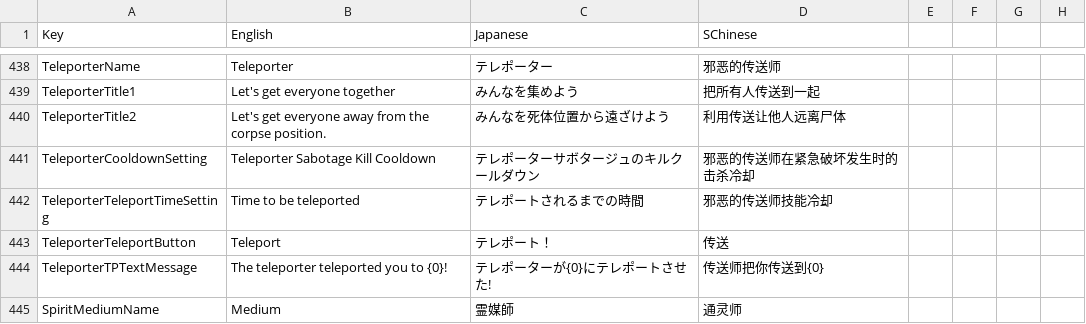
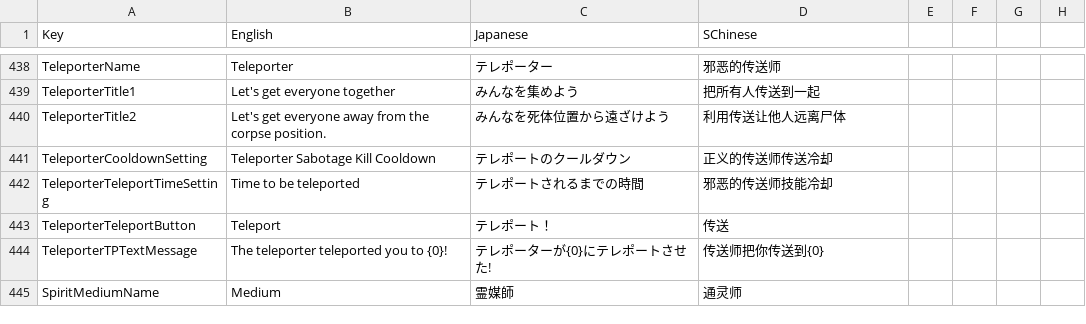
Before and after one commit to SuperNewRoles/SuperNewRoles, a CSV file: SuperNewRoles/Resources/Translate.csv, drawn as a sheet; only a part is shown, gaps mark what is left out.

Commit message:
テレポーターの設定翻訳を修正 ・なんかわけわからん設定名になってたから……

```diff
--- a/SuperNewRoles/Resources/Translate.csv
+++ b/SuperNewRoles/Resources/Translate.csv
@@ -442,3 +442,3 @@ TeleporterTitle1,Let's get everyone together,みんなを集めよう,把所有
 TeleporterTitle2,Let's get everyone away from the corpse position.,みんなを死体位置から遠ざけよう,利用传送让他人远离尸体
-TeleporterCooldownSetting,Teleporter Sabotage Kill Cooldown,テレポーターサボタージュのキルクールダウン,邪恶的传送师在紧急破坏发生时的击杀冷却
+TeleporterCooldownSetting,Teleporter Sabotage Kill Cooldown,テレポートのクールダウン,正义的传送师传送冷却
 TeleporterTeleportTimeSetting,Time to be teleported,テレポートされるまでの時間,邪恶的传送师技能冷却
```
